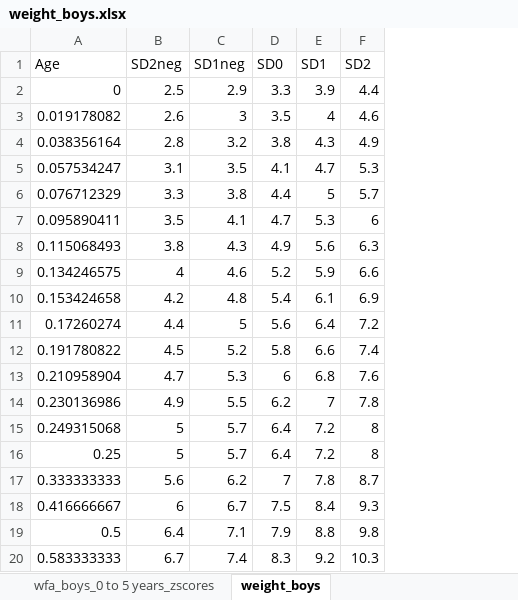
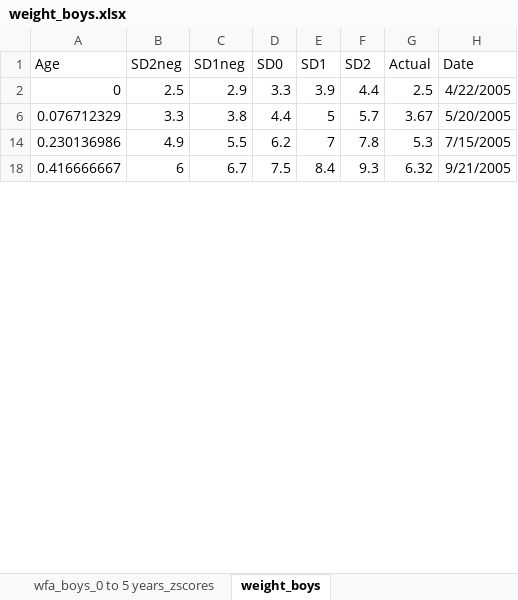
Before and after one commit to KNagendraKamath/child_journal, an Excel workbook: GraphMediator/Doc/WHO/weight/weight_boys.xlsx, sheet weight_boys, drawn as a sheet; only a part is shown; values as stored, in another font and other column widths than the file's, no borders; removed rows and columns are numbered as before the commit, all else as after; the diff covers the shown part only; the diff names each change by its address in the sheet, - before the commit and + after, or states it on an @@ line.

Commit message:
Added CompleteList

```diff
--- a/GraphMediator/Doc/WHO/weight/weight_boys.xlsx (sheet weight_boys)
+++ b/GraphMediator/Doc/WHO/weight/weight_boys.xlsx (sheet weight_boys)
+column G (Actual), rows 2-18: 2.5 | 3.67 | 5.3 | 6.32
+column H (Date), rows 2-18: 4/22/2005 | 5/20/2005 | 7/15/2005 | 9/21/2005
-row 3: 0.019178082 | 2.6 | 3 | 3.5 | 4 | 4.6
-row 4: 0.038356164 | 2.8 | 3.2 | 3.8 | 4.3 | 4.9
-row 5: 0.057534247 | 3.1 | 3.5 | 4.1 | 4.7 | 5.3
-row 7: 0.095890411 | 3.5 | 4.1 | 4.7 | 5.3 | 6
-row 8: 0.115068493 | 3.8 | 4.3 | 4.9 | 5.6 | 6.3
-row 9: 0.134246575 | 4 | 4.6 | 5.2 | 5.9 | 6.6
-row 10: 0.153424658 | 4.2 | 4.8 | 5.4 | 6.1 | 6.9
-row 11: 0.17260274 | 4.4 | 5 | 5.6 | 6.4 | 7.2
-row 12: 0.191780822 | 4.5 | 5.2 | 5.8 | 6.6 | 7.4
-row 13: 0.210958904 | 4.7 | 5.3 | 6 | 6.8 | 7.6
-row 15: 0.249315068 | 5 | 5.7 | 6.4 | 7.2 | 8
-row 16: 0.25 | 5 | 5.7 | 6.4 | 7.2 | 8
-row 17: 0.333333333 | 5.6 | 6.2 | 7 | 7.8 | 8.7
-row 19: 0.5 | 6.4 | 7.1 | 7.9 | 8.8 | 9.8
-row 20: 0.583333333 | 6.7 | 7.4 | 8.3 | 9.2 | 10.3
```
Also changed, not shown: 44 removed rows elsewhere in this sheet, hidden cells, 1 other file.
